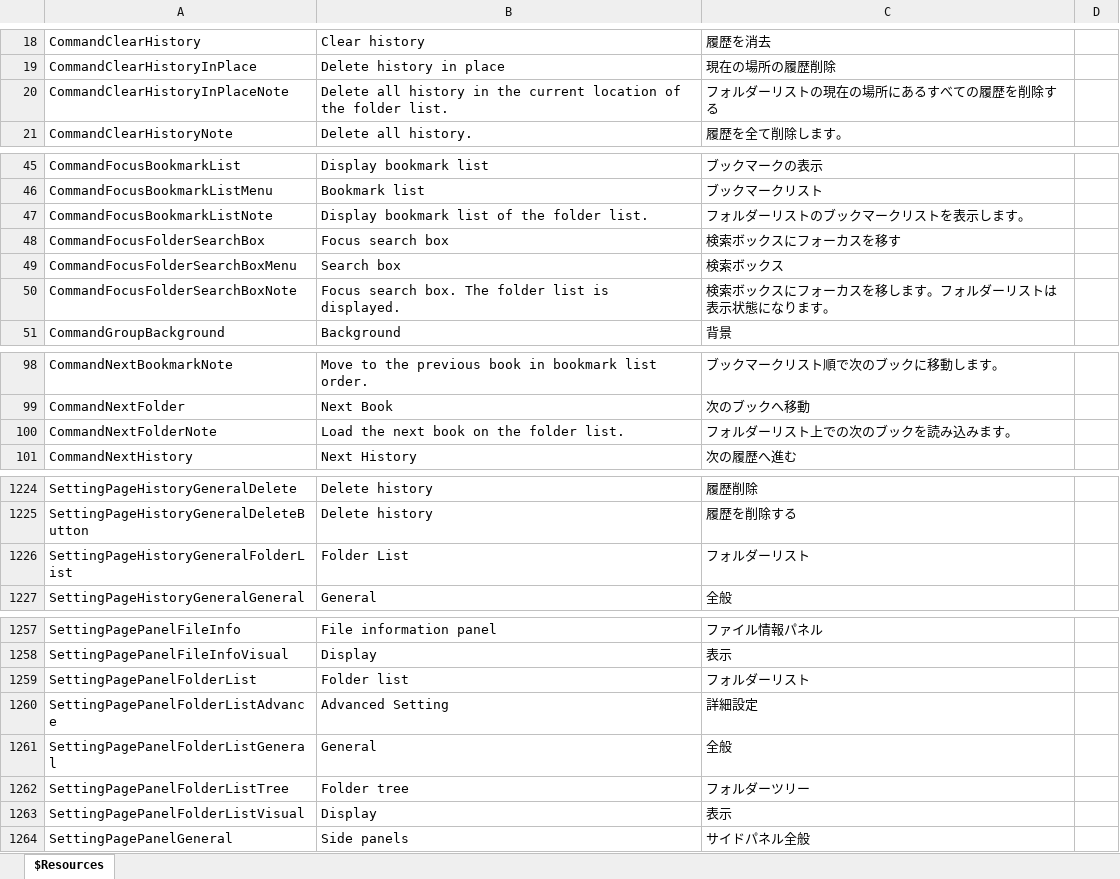
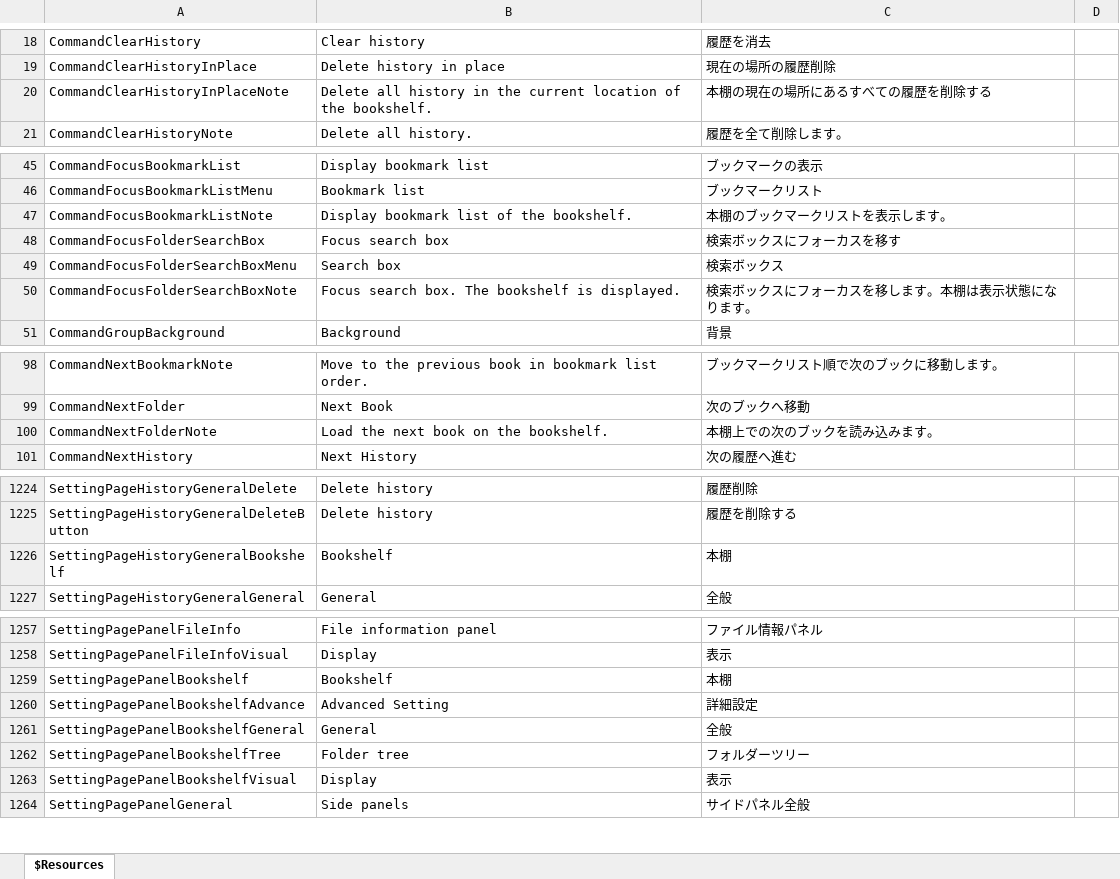
Before and after one commit to karma-sun/neeview, an Excel workbook: Language/Resources.xlsx, sheet $Resources, drawn as a sheet; only a part is shown, gaps mark what is left out; values as stored, in another font and other column widths than the file's, no borders; removed rows and columns are numbered as before the commit, all else as after; the diff covers the shown part only; the diff names each change by its address in the sheet, - before the commit and + after, or states it on an @@ line.

Commit message:
フォルダーリストを本棚に改名

```diff
--- a/Language/Resources.xlsx (sheet $Resources)
+++ b/Language/Resources.xlsx (sheet $Resources)
-B20: …of the folder list.
+B20: …of the bookshelf.
-C20: フォルダーリストの現在の場所にあるすべての履歴を削除する
+C20: 本棚の現在の場所にあるすべての履歴を削除する
-B47: Display bookmark list of the folder list.
+B47: Display bookmark list of the bookshelf.
-C47: フォルダーリストのブックマークリストを表示します。
+C47: 本棚のブックマークリストを表示します。
-B50: …box. The folder list is displayed.
+B50: …box. The bookshelf is displayed.
-C50: 検索ボックスにフォーカスを移します。フォルダーリストは表示状態になります。
+C50: 検索ボックスにフォーカスを移します。本棚は表示状態になります。
-B100: Load the next book on the folder list.
+B100: Load the next book on the bookshelf.
-C100: フォルダーリスト上での次のブックを読み込みます。
+C100: 本棚上での次のブックを読み込みます。
-row 1226: SettingPageHistoryGeneralFolderList | Folder List | フォルダーリスト
+row 1226: SettingPageHistoryGeneralBookshelf | Bookshelf | 本棚
-row 1259: SettingPagePanelFolderList | Folder list | フォルダーリスト
+row 1259: SettingPagePanelBookshelf | Bookshelf | 本棚
-A1260: SettingPagePanelFolderListAdvance
+A1260: SettingPagePanelBookshelfAdvance
-A1261: SettingPagePanelFolderListGeneral
+A1261: SettingPagePanelBookshelfGeneral
-A1262: SettingPagePanelFolderListTree
+A1262: SettingPagePanelBookshelfTree
-A1263: SettingPagePanelFolderListVisual
+A1263: SettingPagePanelBookshelfVisual
```
Also changed, not shown: 7 added rows, 7 removed rows and 51 edited cells elsewhere in this sheet, 18 other files.
